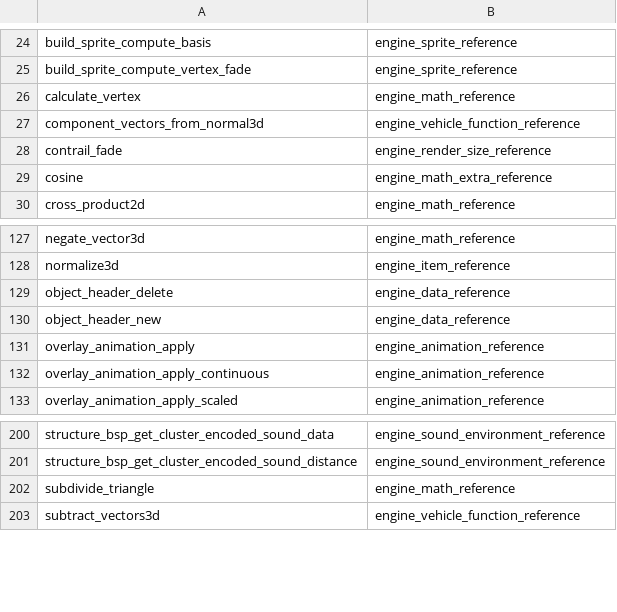
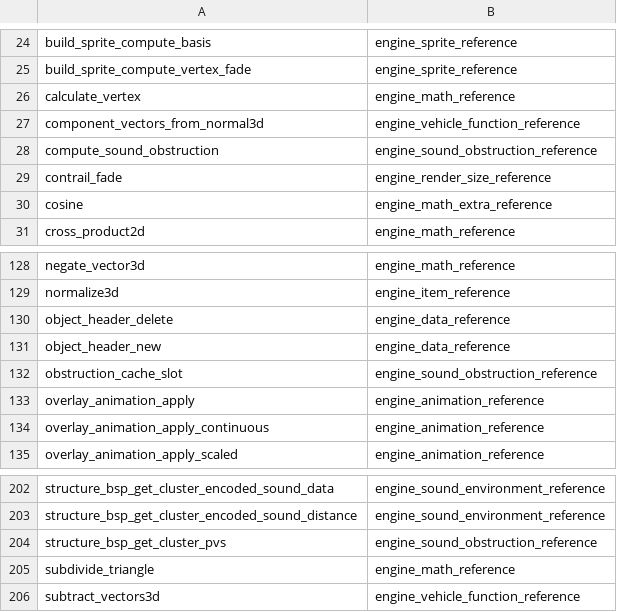
Before and after one commit to PardusEidolon/OpenCE, a TSV file: engine/census/traced.tsv, drawn as a sheet; only a part is shown, gaps mark what is left out; the diff names each change by its address in the sheet, - before the commit and + after, or states it on an @@ line.

```diff
--- a/engine/census/traced.tsv
+++ b/engine/census/traced.tsv
+row 28: compute_sound_obstruction | engine_sound_obstruction_reference
+row 132: obstruction_cache_slot | engine_sound_obstruction_reference
+row 204: structure_bsp_get_cluster_pvs | engine_sound_obstruction_reference
```
Also changed, not shown: engine/census/ratchet.tsv, 14 other files.
